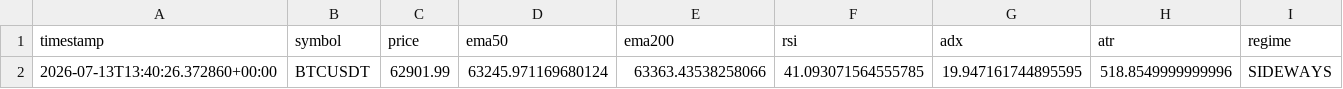
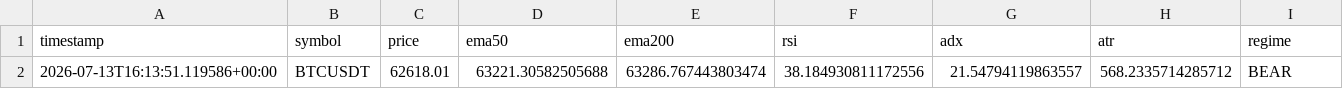
Before and after one commit to ZozoCodEx/crypto-signal-bot, a CSV file: crypto-signal-bot/market_regime.csv, drawn as a sheet; removed rows and columns are numbered as before the commit, all else as after; the diff names each change by its address in the sheet, - before the commit and + after, or states it on an @@ line.

```diff
--- a/crypto-signal-bot/market_regime.csv
+++ b/crypto-signal-bot/market_regime.csv
-row 2: 2026-07-13T13:40:26.372860+00:00 | BTCUSDT | 62901.99 | 63245.971169680124 | 63363.43538258066 | 41.093071564555785 | 19.947161744895595 | 518.8549999999996 | SIDEWAYS
+row 2: 2026-07-13T16:13:51.119586+00:00 | BTCUSDT | 62618.01 | 63221.30582505688 | 63286.767443803474 | 38.184930811172556 | 21.54794119863557 | 568.2335714285712 | BEAR
```
Also changed, not shown: crypto-signal-bot/opportunities.csv, crypto-signal-bot/portfolio_summary.csv, 7 other files.
